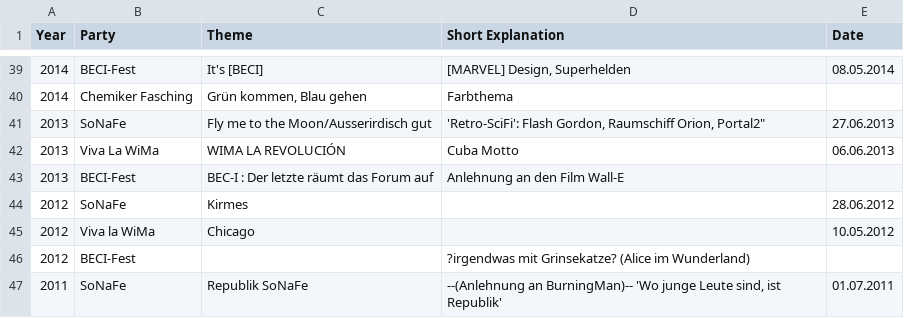
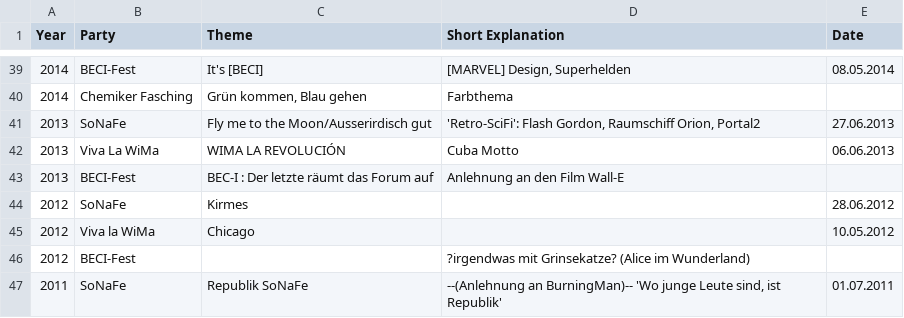
Before and after one commit to uspdr/UniPartyNames_Uulm, a CSV file: Overview_UniParty_AStA_StuVe_Uulm.csv, drawn as a sheet; only a part is shown, gaps mark what is left out; the diff names each change by its address in the sheet, - before the commit and + after, or states it on an @@ line.

Commit message:
Update Overview_UniParty_AStA_StuVe_Uulm.csv

```diff
--- a/Overview_UniParty_AStA_StuVe_Uulm.csv
+++ b/Overview_UniParty_AStA_StuVe_Uulm.csv
-D41 (Short Explanation): …Raumschiff Orion, Portal2"
+D41 (Short Explanation): …Raumschiff Orion, Portal2
```
